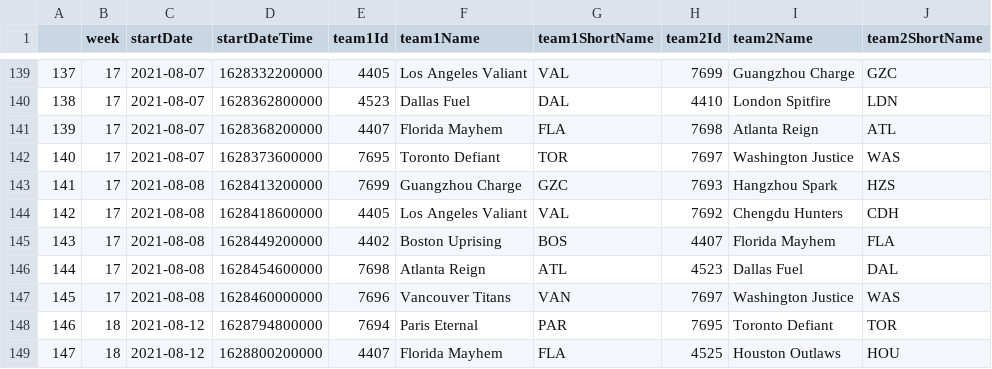
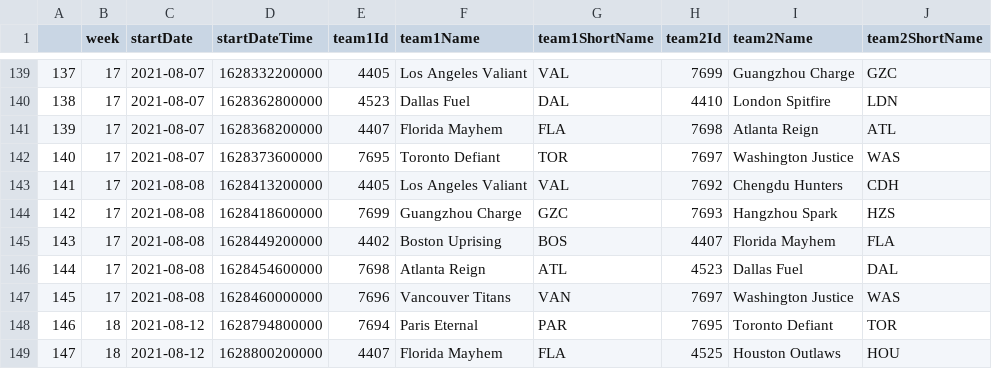
Before and after one commit to rd11490/owl_tutorials, a CSV file: league_schedule/2021_league_schedule.csv, drawn as a sheet; only a part is shown, gaps mark what is left out.

```diff
--- a/league_schedule/2021_league_schedule.csv
+++ b/league_schedule/2021_league_schedule.csv
@@ -142,4 +142,4 @@
 140,17,2021-08-07,1628373600000,7695,Toronto Defiant,TOR,7697,Washington Justice,WAS
-141,17,2021-08-08,1628413200000,7699,Guangzhou Charge,GZC,7693,Hangzhou Spark,HZS
-142,17,2021-08-08,1628418600000,4405,Los Angeles Valiant,VAL,7692,Chengdu Hunters,CDH
+141,17,2021-08-08,1628413200000,4405,Los Angeles Valiant,VAL,7692,Chengdu Hunters,CDH
+142,17,2021-08-08,1628418600000,7699,Guangzhou Charge,GZC,7693,Hangzhou Spark,HZS
 143,17,2021-08-08,1628449200000,4402,Boston Uprising,BOS,4407,Florida Mayhem,FLA
```
Also changed, not shown: 1 other file.
